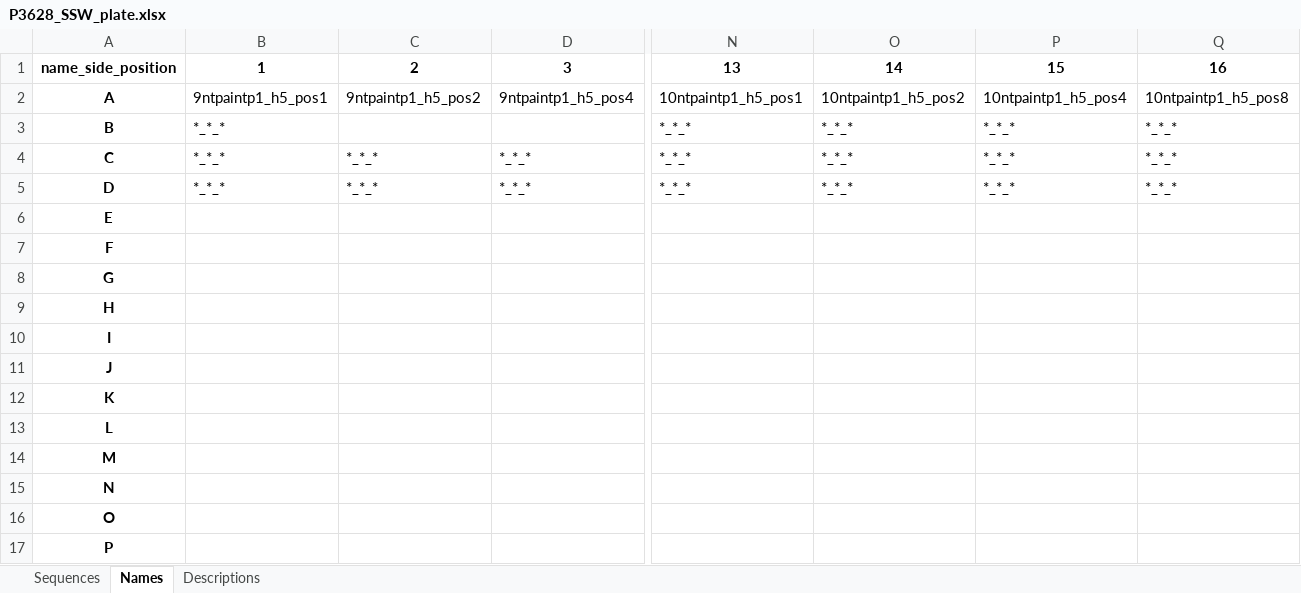
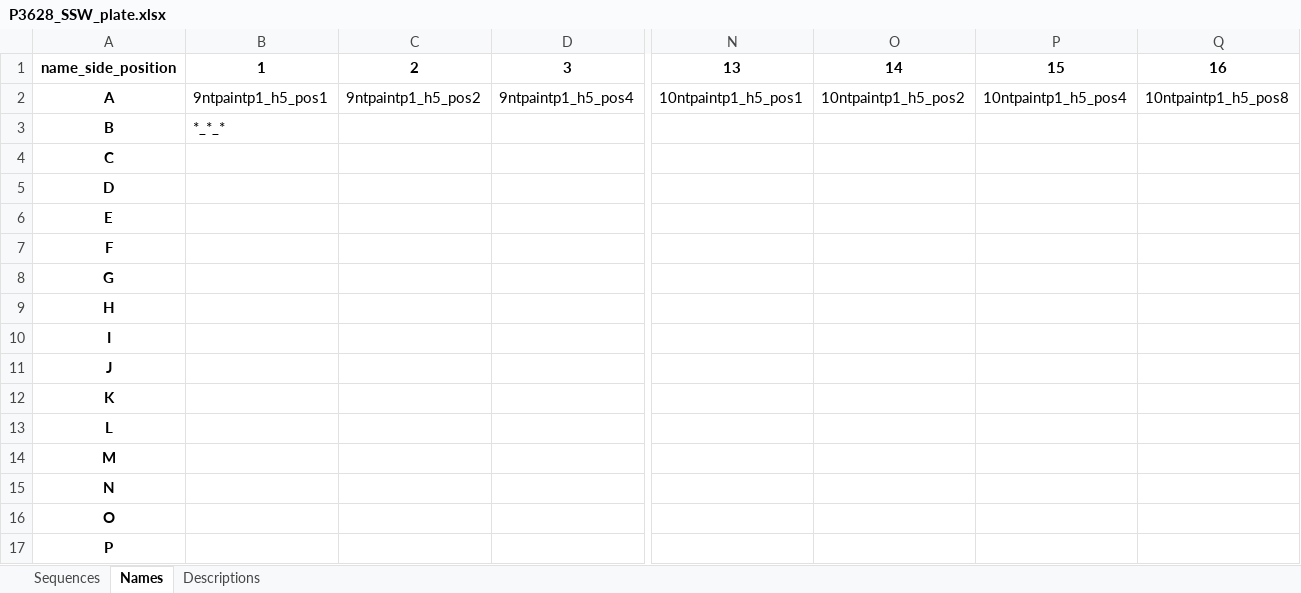
Before and after one commit to mattaq31/Hash-CAD, an Excel workbook: dna_source_plates/cargo_plates/P3628_SSW_plate.xlsx, sheet Names, drawn as a sheet; only a part is shown, gaps mark what is left out; values as stored, in another font and other column widths than the file's, no borders; the diff covers the shown part only; the diff names each change by its address in the sheet, - before the commit and + after, or states it on an @@ line.

```diff
--- a/dna_source_plates/cargo_plates/P3628_SSW_plate.xlsx (sheet Names)
+++ b/dna_source_plates/cargo_plates/P3628_SSW_plate.xlsx (sheet Names)
-N3:N5: *_*_*
+N3:N5: (empty)
-O3:O5: *_*_*
+O3:O5: (empty)
-P3:P5: *_*_*
+P3:P5: (empty)
-Q3:Q5: *_*_*
+Q3:Q5: (empty)
-B4:B5: *_*_*
+B4:B5: (empty)
-C4:C5: *_*_*
+C4:C5: (empty)
-D4:D5: *_*_*
+D4:D5: (empty)
```
Also changed, not shown: 2 edited cells elsewhere in this sheet, sheet Descriptions, sheet Sequences, dna_source_plates/cargo_plates/P3510_SSW_cnt_patterning.xlsx, 2 other files.
